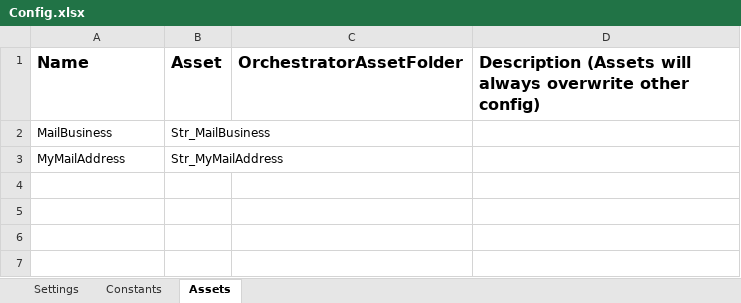
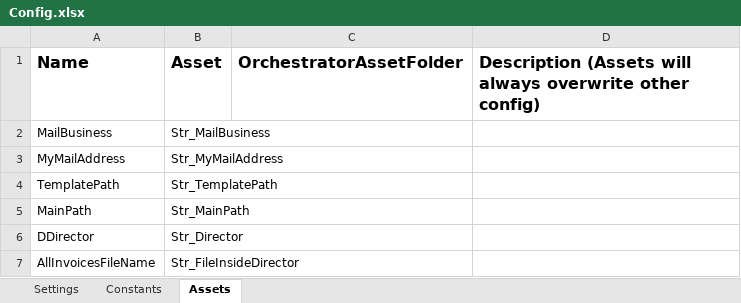
Before and after one commit to Khalid-Sobh/Vendors_Invoices_Performer, an Excel workbook: Data/Config.xlsx, sheet Assets, drawn as a sheet; values as stored, in another font and other column widths than the file's, no borders; the diff names each change by its address in the sheet, - before the commit and + after, or states it on an @@ line.

```diff
--- a/Data/Config.xlsx (sheet Assets)
+++ b/Data/Config.xlsx (sheet Assets)
+row 4: TemplatePath | Str_TemplatePath
+row 5: MainPath | Str_MainPath
+row 6: DDirector | Str_Director
+row 7: AllInvoicesFileName | Str_FileInsideDirector
```
Also changed, not shown: sheet Settings, sheet Constants, 6 other files.
